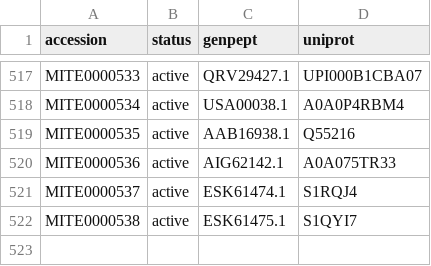
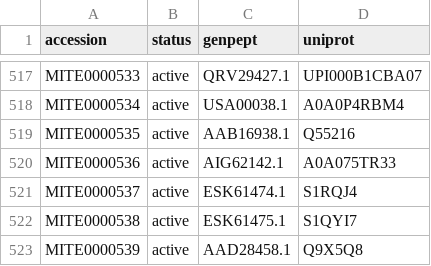
Before and after one commit to mite-standard/mite_data, a CSV file: mite_data/metadata/mite_prot_accessions.csv, drawn as a sheet; only a part is shown, gaps mark what is left out; the diff names each change by its address in the sheet, - before the commit and + after, or states it on an @@ line.

```diff
--- a/mite_data/metadata/mite_prot_accessions.csv
+++ b/mite_data/metadata/mite_prot_accessions.csv
+row 523: MITE0000539 | active | AAD28458.1 | Q9X5Q8
```
Also changed, not shown: mite_data/metadata/dump_smarts.csv, mite_data/metadata/dump_smiles.csv, 4 other files.
